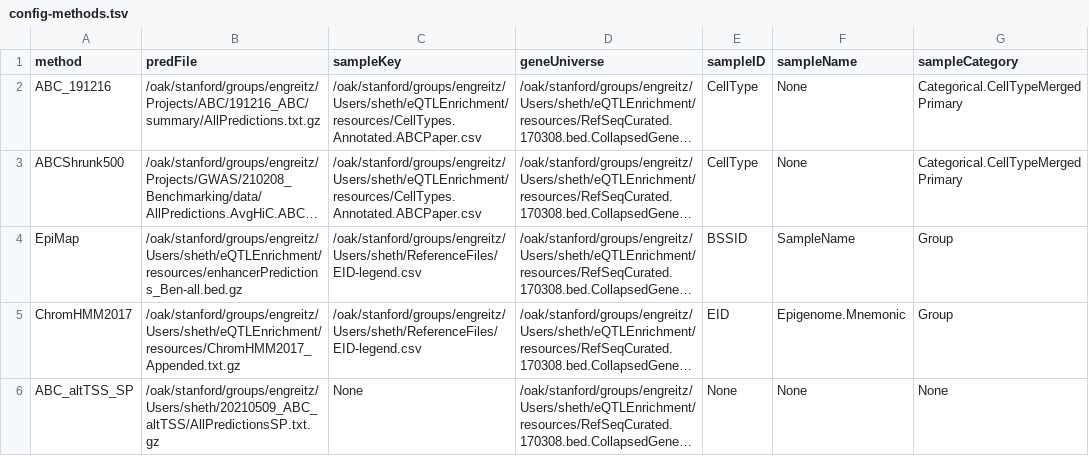
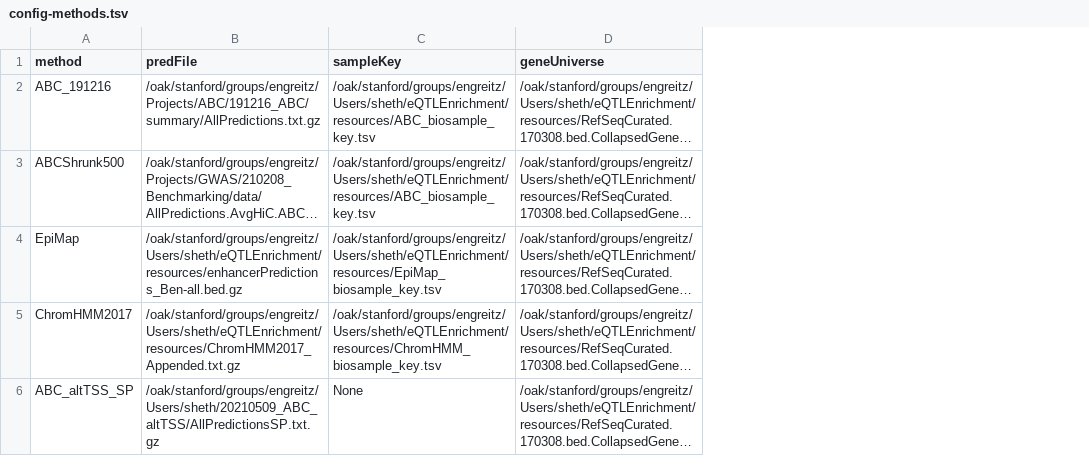
Before and after one commit to EngreitzLab/eQTLEnrichment, a TSV file: config/config-methods.tsv, drawn as a sheet; only a part is shown; long unchanged cells end in …; the diff names each change by its address in the sheet, - before the commit and + after, or states it on an @@ line.

Commit message:
update to take cell type specific annotations

```diff
--- a/config/config-methods.tsv
+++ b/config/config-methods.tsv
-column E (sampleID), rows 2-6: CellType | CellType | BSSID | EID | None
-column F (sampleName), rows 2-6: None | None | SampleName | Epigenome.Mnemonic | None
-column G (sampleCategory), rows 2-6: Categorical.CellTypeMergedPrimary | Categorical.CellTypeMergedPrimary | Group | Group | None
-C2:C3 (sampleKey): /oak/stanford/groups/engreitz/Users/sheth/eQTLEnrichment/resources/CellTypes.Annotated.ABCPaper.csv
+C2:C3 (sampleKey): /oak/stanford/groups/engreitz/Users/sheth/eQTLEnrichment/resources/ABC_biosample_key.tsv
-C4 (sampleKey): /oak/stanford/groups/engreitz/Users/sheth/ReferenceFiles/EID-legend.csv
+C4 (sampleKey): /oak/stanford/groups/engreitz/Users/sheth/eQTLEnrichment/resources/EpiMap_biosample_key.tsv
-C5 (sampleKey): /oak/stanford/groups/engreitz/Users/sheth/ReferenceFiles/EID-legend.csv
+C5 (sampleKey): /oak/stanford/groups/engreitz/Users/sheth/eQTLEnrichment/resources/ChromHMM_biosample_key.tsv
```
Also changed, not shown: 13 other files.
